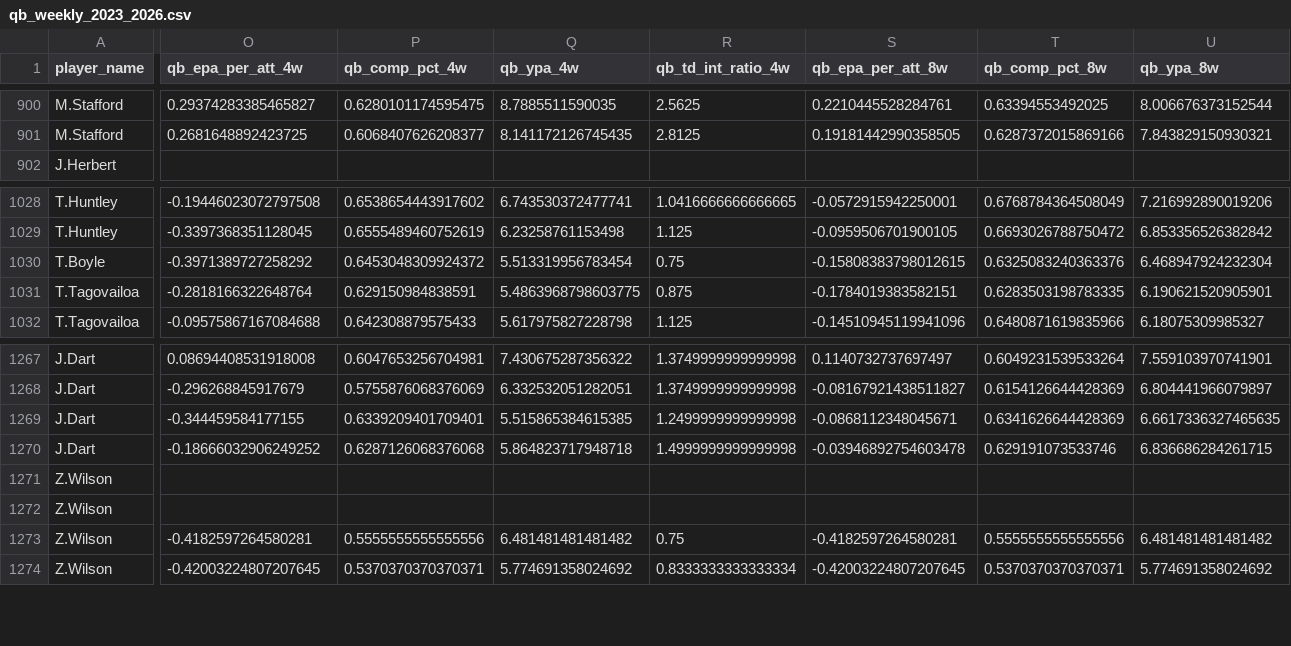
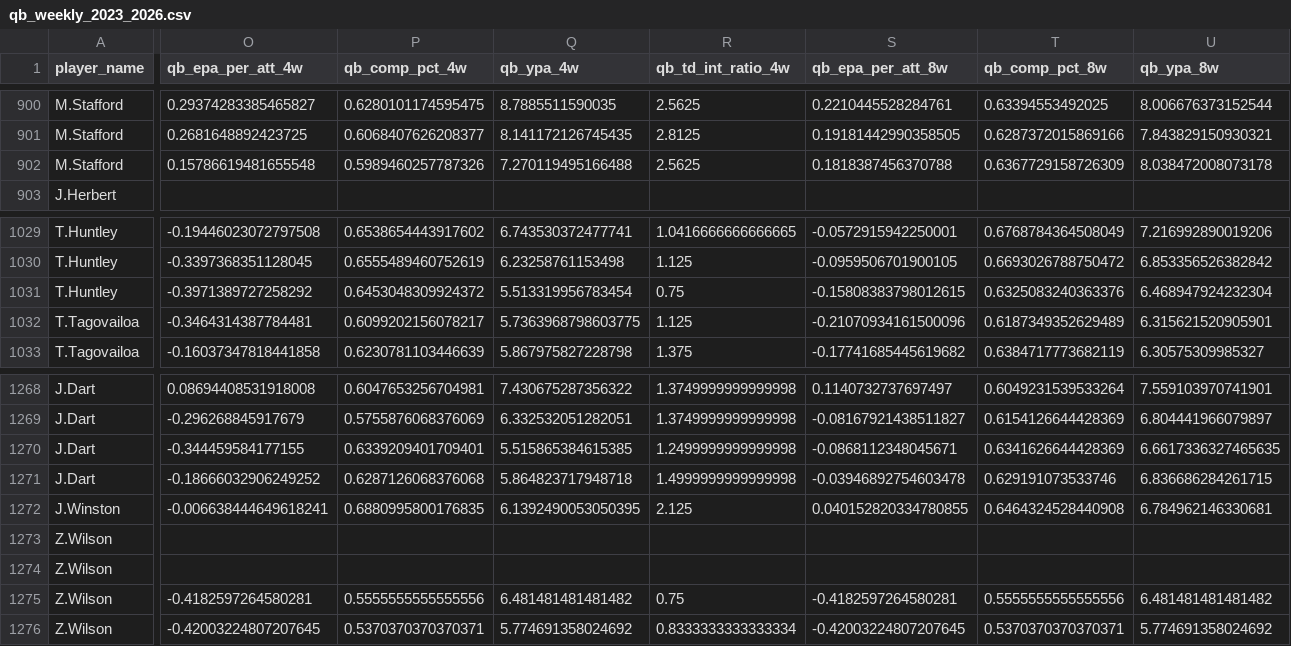
Before and after one commit to pdaly42/sports-edge, a CSV file: data/raw/nfl/qb_weekly_2023_2026.csv, drawn as a sheet; only a part is shown, gaps mark what is left out; addresses are those after the commit; rows hold the shown columns only; the diff covers the shown part only; the diff names each change by its address in the sheet, - before the commit and + after, or states it on an @@ line.

```diff
--- a/data/raw/nfl/qb_weekly_2023_2026.csv
+++ b/data/raw/nfl/qb_weekly_2023_2026.csv
+row 902: M.Stafford | 0.15786619481655548 | 0.5989460257787326 | 7.270119495166488 | 2.5625 | 0.1818387456370788 | 0.6367729158726309 | 8.038472008073178
-A1031 (player_name): T.Boyle
+A1031 (player_name): T.Huntley
-O1032 (qb_epa_per_att_4w): -0.2818166322648764
+O1032 (qb_epa_per_att_4w): -0.3464314387784481
-P1032 (qb_comp_pct_4w): 0.629150984838591
+P1032 (qb_comp_pct_4w): 0.6099202156078217
-Q1032 (qb_ypa_4w): 5.4863968798603775
+Q1032 (qb_ypa_4w): 5.7363968798603775
-R1032 (qb_td_int_ratio_4w): 0.875
+R1032 (qb_td_int_ratio_4w): 1.125
-S1032 (qb_epa_per_att_8w): -0.1784019383582151
+S1032 (qb_epa_per_att_8w): -0.21070934161500096
-T1032 (qb_comp_pct_8w): 0.6283503198783335
+T1032 (qb_comp_pct_8w): 0.6187349352629489
-U1032 (qb_ypa_8w): 6.190621520905901
+U1032 (qb_ypa_8w): 6.315621520905901
-O1033 (qb_epa_per_att_4w): -0.09575867167084688
+O1033 (qb_epa_per_att_4w): -0.16037347818441858
-P1033 (qb_comp_pct_4w): 0.642308879575433
+P1033 (qb_comp_pct_4w): 0.6230781103446639
-Q1033 (qb_ypa_4w): 5.617975827228798
+Q1033 (qb_ypa_4w): 5.867975827228798
-R1033 (qb_td_int_ratio_4w): 1.125
+R1033 (qb_td_int_ratio_4w): 1.375
-S1033 (qb_epa_per_att_8w): -0.14510945119941096
+S1033 (qb_epa_per_att_8w): -0.17741685445619682
-T1033 (qb_comp_pct_8w): 0.6480871619835966
+T1033 (qb_comp_pct_8w): 0.6384717773682119
-U1033 (qb_ypa_8w): 6.18075309985327
+U1033 (qb_ypa_8w): 6.30575309985327
+row 1272: J.Winston | -0.006638444649618241 | 0.6880995800176835 | 6.1392490053050395 | 2.125 | 0.040152820334780855 | 0.6464324528440908 | 6.784962146330681
```
Also changed, not shown: 94 edited cells elsewhere in this file, data/raw/cfb/games_2026.csv, data/raw/cfb/rankings_2026.csv, 6 other files.
